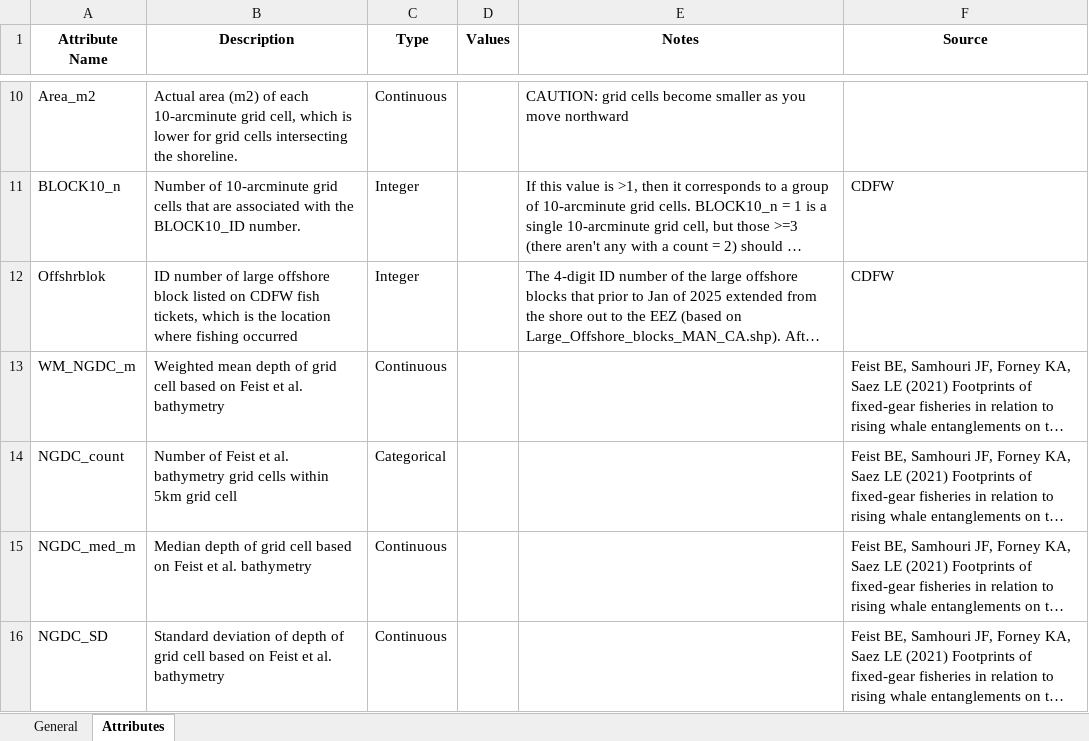
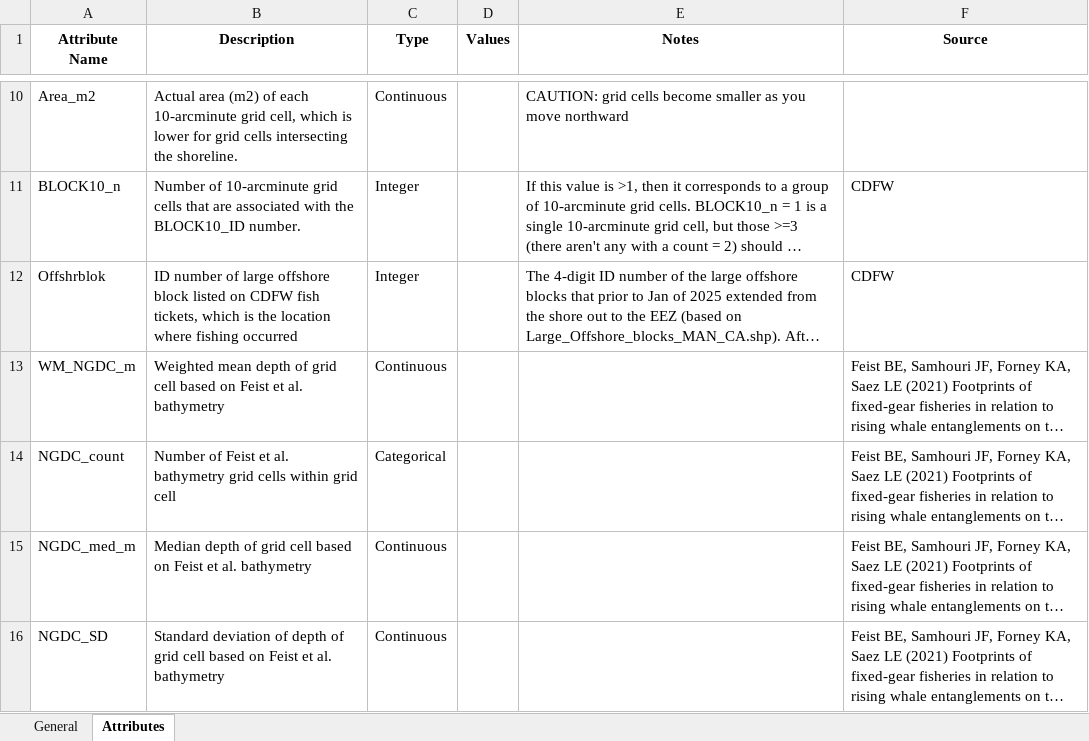
Before and after one commit to noaa-nwfsc/VMS-pipeline, an Excel workbook: spatial_data/grids/ten arcminute grid polys shore METADATA.xlsx, sheet Attributes, drawn as a sheet; only a part is shown, gaps mark what is left out; long unchanged cells end in …; values as stored, in another font and other column widths than the file's, no borders; the diff names each change by its address in the sheet, - before the commit and + after, or states it on an @@ line.

Commit message:
Minor changes to grid
Changed the EEZ and state name attribute for a hand full of grid cells on the periphery and intersecting the EEZ

```diff
--- a/spatial_data/grids/ten arcminute grid polys shore METADATA.xlsx (sheet Attributes)
+++ b/spatial_data/grids/ten arcminute grid polys shore METADATA.xlsx (sheet Attributes)
-B14 (Description): …cells within 5km grid cell
+B14 (Description): …cells within grid cell
```
Also changed, not shown: 1 other file.
